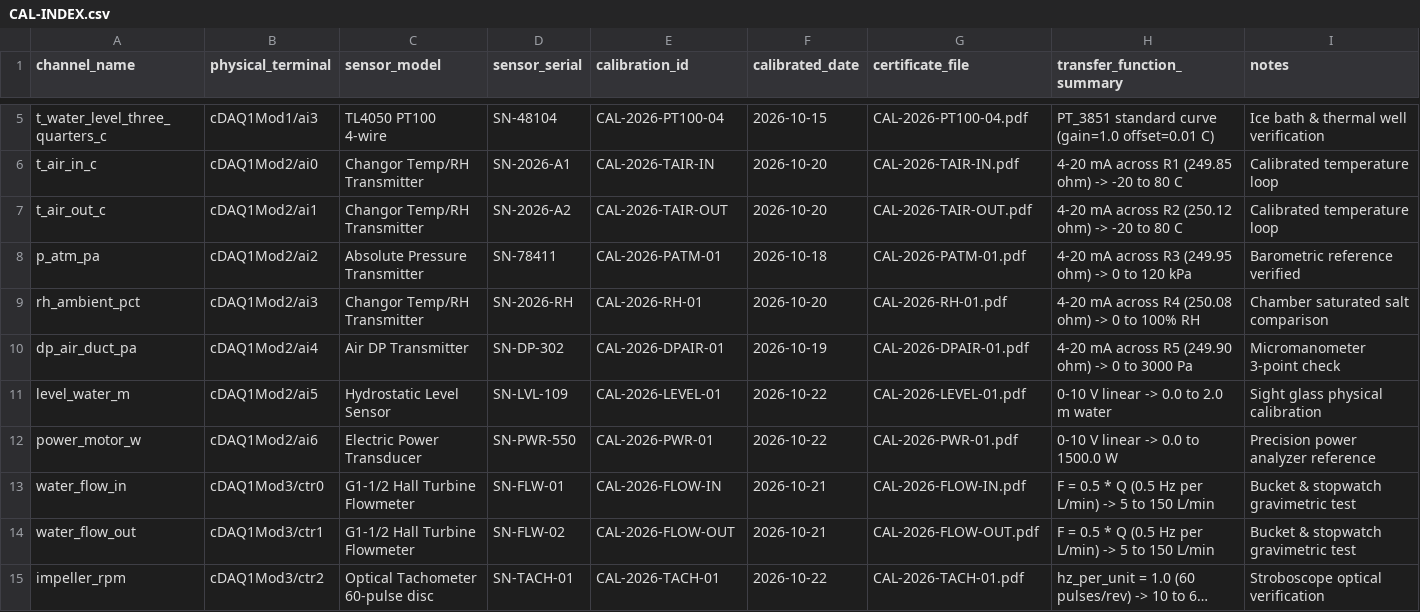
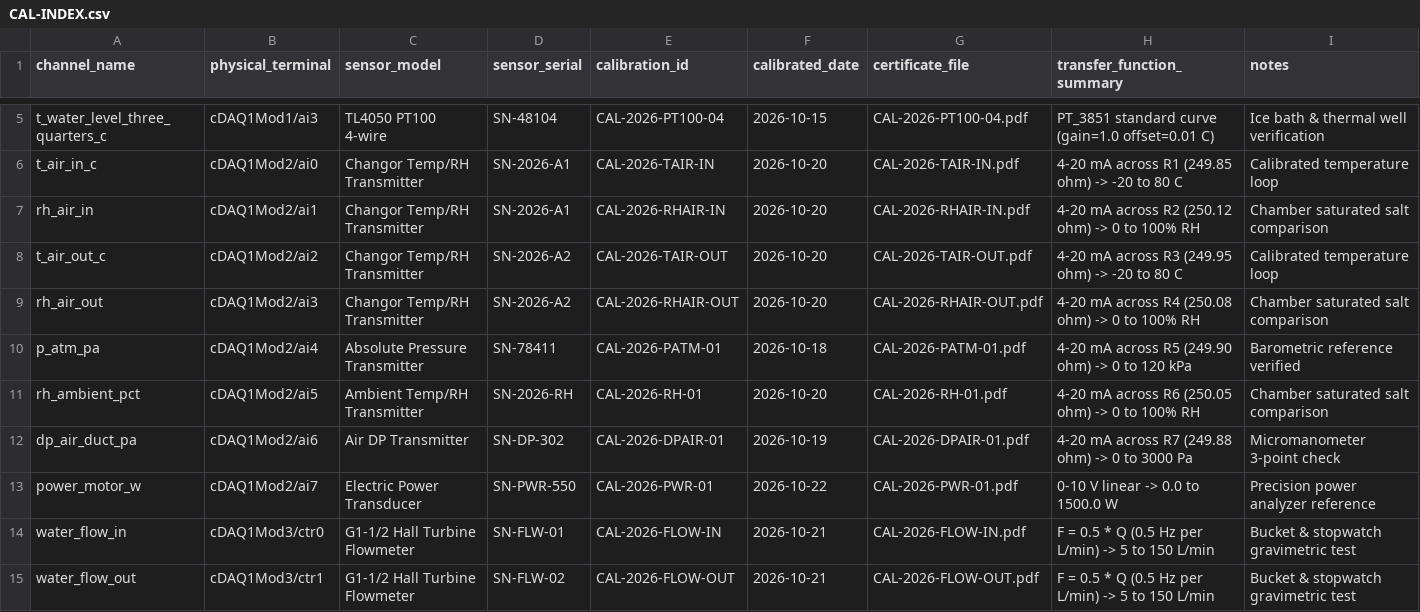
Before and after one commit to rmarulandam/agitated-tank-daq, a CSV file: docs/calibrations/CAL-INDEX.csv, drawn as a sheet; only a part is shown, gaps mark what is left out; the shorter side is filled out with more unchanged rows; long unchanged cells end in ….

Commit message:
feat: update analog channel mapping for paired Changor T/RH transmitters and remove water level

```diff
--- a/docs/calibrations/CAL-INDEX.csv
+++ b/docs/calibrations/CAL-INDEX.csv
@@ -6,8 +6,9 @@ t_water_level_three_quarters_c,cDAQ1Mod1/ai3,TL4050 PT100 4-wire,SN-48104,CAL-20
 t_air_in_c,cDAQ1Mod2/ai0,Changor Temp/RH Transmitter,SN-2026-A1,CAL-2026-TAIR-IN,2026-10-20,CAL-2026-TAIR-IN.pdf,4-20 mA across R1 (249.85 ohm) -> -20 to 80 C,Calibrated temperature loop
-t_air_out_c,cDAQ1Mod2/ai1,Changor Temp/RH Transmitter,SN-2026-A2,CAL-2026-TAIR-OUT,2026-10-20,CAL-2026-TAIR-OUT.pdf,4-20 mA across R2 (250.12 ohm) -> -20 to 80 C,Calibrated temperature loop
-p_atm_pa,cDAQ1Mod2/ai2,Absolute Pressure Transmitter,SN-78411,CAL-2026-PATM-01,2026-10-18,CAL-2026-PATM-01.pdf,4-20 mA across R3 (249.95 ohm) -> 0 to 120 kPa,Barometric reference verified
-rh_ambient_pct,cDAQ1Mod2/ai3,Changor Temp/RH Transmitter,SN-2026-RH,CAL-2026-RH-01,2026-10-20,CAL-2026-RH-01.pdf,4-20 mA across R4 (250.08 ohm) -> 0 to 100% RH,Chamber saturated salt comparison
-dp_air_duct_pa,cDAQ1Mod2/ai4,Air DP Transmitter,SN-DP-302,CAL-2026-DPAIR-01,2026-10-19,CAL-2026-DPAIR-01.pdf,4-20 mA across R5 (249.90 ohm) -> 0 to 3000 Pa,Micromanometer 3-point check
-level_water_m,cDAQ1Mod2/ai5,Hydrostatic Level Sensor,SN-LVL-109,CAL-2026-LEVEL-01,2026-10-22,CAL-2026-LEVEL-01.pdf,0-10 V linear -> 0.0 to 2.0 m water,Sight glass physical calibration
-power_motor_w,cDAQ1Mod2/ai6,Electric Power Transducer,SN-PWR-550,CAL-2026-PWR-01,2026-10-22,CAL-2026-PWR-01.pdf,0-10 V linear -> 0.0 to 1500.0 W,Precision power analyzer reference
+rh_air_in,cDAQ1Mod2/ai1,Changor Temp/RH Transmitter,SN-2026-A1,CAL-2026-RHAIR-IN,2026-10-20,CAL-2026-RHAIR-IN.pdf,4-20 mA across R2 (250.12 ohm) -> 0 to 100% RH,Chamber saturated salt comparison
+t_air_out_c,cDAQ1Mod2/ai2,Changor Temp/RH Transmitter,SN-2026-A2,CAL-2026-TAIR-OUT,2026-10-20,CAL-2026-TAIR-OUT.pdf,4-20 mA across R3 (249.95 ohm) -> -20 to 80 C,Calibrated temperature loop
+rh_air_out,cDAQ1Mod2/ai3,Changor Temp/RH Transmitter,SN-2026-A2,CAL-2026-RHAIR-OUT,2026-10-20,CAL-2026-RHAIR-OUT.pdf,4-20 mA across R4 (250.08 ohm) -> 0 to 100% RH,Chamber saturated salt comparison
+p_atm_pa,cDAQ1Mod2/ai4,Absolute Pressure Transmitter,SN-78411,CAL-2026-PATM-01,2026-10-18,CAL-2026-PATM-01.pdf,4-20 mA across R5 (249.90 ohm) -> 0 to 120 kPa,Barometric reference verified
+rh_ambient_pct,cDAQ1Mod2/ai5,Ambient Temp/RH Transmitter,SN-2026-RH,CAL-2026-RH-01,2026-10-20,CAL-2026-RH-01.pdf,4-20 mA across R6 (250.05 ohm) -> 0 to 100% RH,Chamber saturated salt comparison
+dp_air_duct_pa,cDAQ1Mod2/ai6,Air DP Transmitter,SN-DP-302,CAL-2026-DPAIR-01,2026-10-19,CAL-2026-DPAIR-01.pdf,4-20 mA across R7 (249.88 ohm) -> 0 to 3000 Pa,Micromanometer 3-point check
+power_motor_w,cDAQ1Mod2/ai7,Electric Power Transducer,SN-PWR-550,CAL-2026-PWR-01,2026-10-22,CAL-2026-PWR-01.pdf,0-10 V linear -> 0.0 to 1500.0 W,Precision power analyzer reference
 water_flow_in,cDAQ1Mod3/ctr0,G1-1/2 Hall Turbine Flowmeter,SN-FLW-01,CAL-2026-FLOW-IN,2026-10-21,CAL-2026-FLOW-IN.pdf,F = 0.5 * Q (0.5 Hz per L/min) -> 5 to 150 L/min,Bucket & stopwatch gravimetric test
```
Also changed, not shown: 31 other files.
